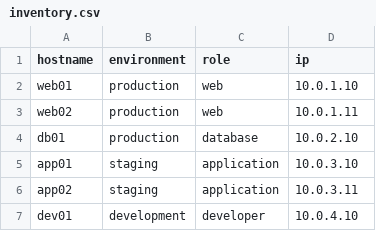
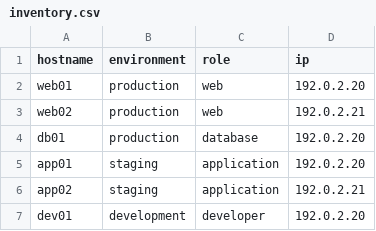
Before and after one commit to saket-neovim/BashScripts, a CSV file: inventory.csv, drawn as a sheet.

```diff
--- a/inventory.csv
+++ b/inventory.csv
@@ -1,7 +1,7 @@
 hostname,environment,role,ip
-web01,production,web,10.0.1.10
-web02,production,web,10.0.1.11
-db01,production,database,10.0.2.10
-app01,staging,application,10.0.3.10
-app02,staging,application,10.0.3.11
-dev01,development,developer,10.0.4.10
+web01,production,web,192.0.2.20
+web02,production,web,192.0.2.21
+db01,production,database,192.0.2.20
+app01,staging,application,192.0.2.20
+app02,staging,application,192.0.2.21
+dev01,development,developer,192.0.2.20
```
Also changed, not shown: 2 other files.
